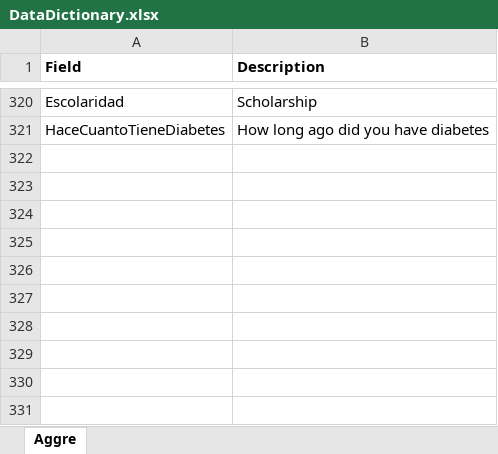
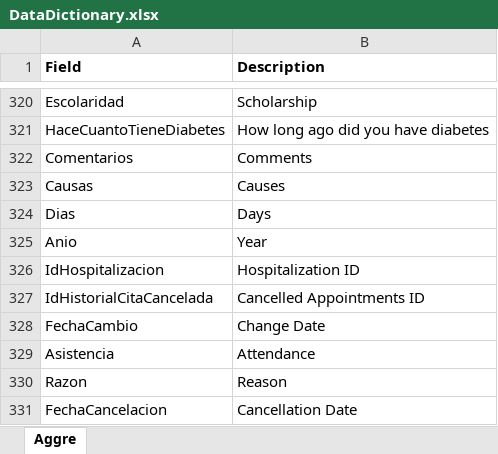
Before and after one commit to Shiyuan666/homework1, an Excel workbook: DataDictionary.xlsx, sheet Aggre, drawn as a sheet; only a part is shown, gaps mark what is left out; values as stored, in another font and other column widths than the file's, no borders; the diff names each change by its address in the sheet, - before the commit and + after, or states it on an @@ line.

```diff
--- a/DataDictionary.xlsx (sheet Aggre)
+++ b/DataDictionary.xlsx (sheet Aggre)
+row 322: Comentarios | Comments
+row 323: Causas | Causes
+row 324: Dias | Days
+row 325: Anio | Year
+row 326: IdHospitalizacion | Hospitalization ID
+row 327: IdHistorialCitaCancelada | Cancelled Appointments ID
+row 328: FechaCambio | Change Date
+row 329: Asistencia | Attendance
+row 330: Razon | Reason
+row 331: FechaCancelacion | Cancellation Date
```
Also changed, not shown: 2 other files.
